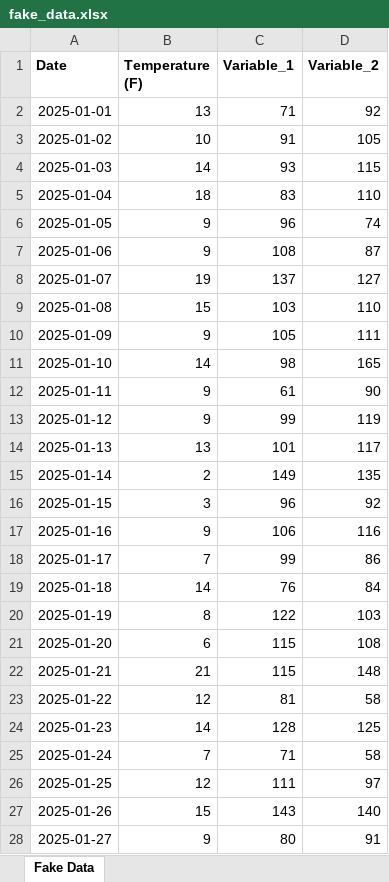
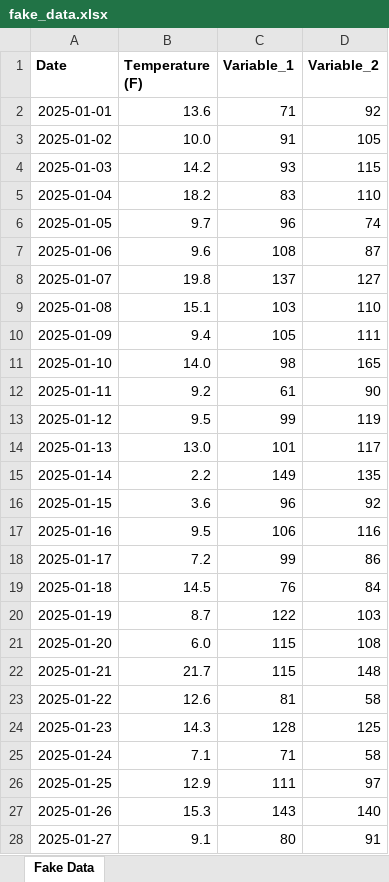
Before and after one commit to astrostubbs/GenAI-for-Scholarship, an Excel workbook: fake_data.xlsx, sheet Fake Data, drawn as a sheet; only a part is shown; values as stored, in another font and other column widths than the file's, no borders; the diff covers the shown part only; the diff names each change by its address in the sheet, - before the commit and + after, or states it on an @@ line.

```diff
--- a/fake_data.xlsx (sheet Fake Data)
+++ b/fake_data.xlsx (sheet Fake Data)
-B2 (Temperature (F)): 13
+B2 (Temperature (F)): 13.6
-B3 (Temperature (F)): 10
+B3 (Temperature (F)): 10.0
-B4 (Temperature (F)): 14
+B4 (Temperature (F)): 14.2
-B5 (Temperature (F)): 18
+B5 (Temperature (F)): 18.2
-B6 (Temperature (F)): 9
+B6 (Temperature (F)): 9.7
-B7 (Temperature (F)): 9
+B7 (Temperature (F)): 9.6
-B8 (Temperature (F)): 19
+B8 (Temperature (F)): 19.8
-B9 (Temperature (F)): 15
+B9 (Temperature (F)): 15.1
-B10 (Temperature (F)): 9
+B10 (Temperature (F)): 9.4
-B11 (Temperature (F)): 14
+B11 (Temperature (F)): 14.0
-B12 (Temperature (F)): 9
+B12 (Temperature (F)): 9.2
-B13 (Temperature (F)): 9
+B13 (Temperature (F)): 9.5
-B14 (Temperature (F)): 13
+B14 (Temperature (F)): 13.0
-B15 (Temperature (F)): 2
+B15 (Temperature (F)): 2.2
-B16 (Temperature (F)): 3
+B16 (Temperature (F)): 3.6
-B17 (Temperature (F)): 9
+B17 (Temperature (F)): 9.5
-B18 (Temperature (F)): 7
+B18 (Temperature (F)): 7.2
-B19 (Temperature (F)): 14
+B19 (Temperature (F)): 14.5
-B20 (Temperature (F)): 8
+B20 (Temperature (F)): 8.7
-B21 (Temperature (F)): 6
+B21 (Temperature (F)): 6.0
-B22 (Temperature (F)): 21
+B22 (Temperature (F)): 21.7
-B23 (Temperature (F)): 12
+B23 (Temperature (F)): 12.6
-B24 (Temperature (F)): 14
+B24 (Temperature (F)): 14.3
-B25 (Temperature (F)): 7
+B25 (Temperature (F)): 7.1
-B26 (Temperature (F)): 12
+B26 (Temperature (F)): 12.9
-B27 (Temperature (F)): 15
+B27 (Temperature (F)): 15.3
-B28 (Temperature (F)): 9
+B28 (Temperature (F)): 9.1
```
Also changed, not shown: 73 edited cells elsewhere in this sheet, 1 other file.
